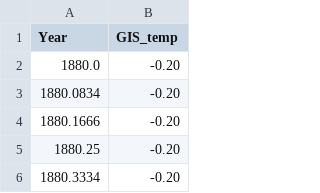
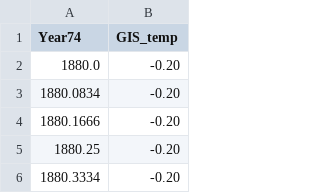
Before and after one commit to Boettcher1960/co2_python, a CSV file: csv_74_gis_temperature.csv, drawn as a sheet; only a part is shown.

Commit message:
v = "42e1" #  74 plot NASA GIS temperature

```diff
--- a/csv_74_gis_temperature.csv
+++ b/csv_74_gis_temperature.csv
@@ -1,2 +1,2 @@
-Year,GIS_temp
+Year74,GIS_temp
 1880.0,-0.20
```
Also changed, not shown: 1 other file.
